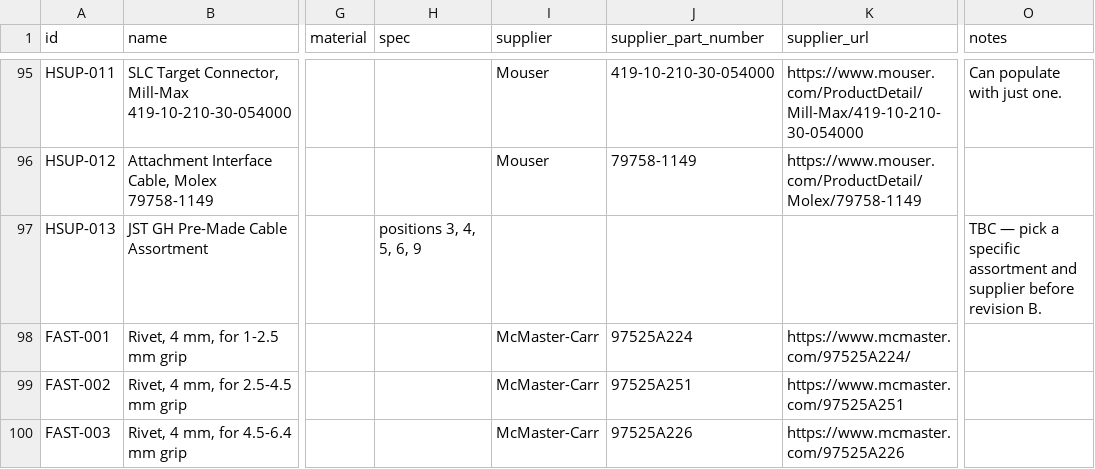
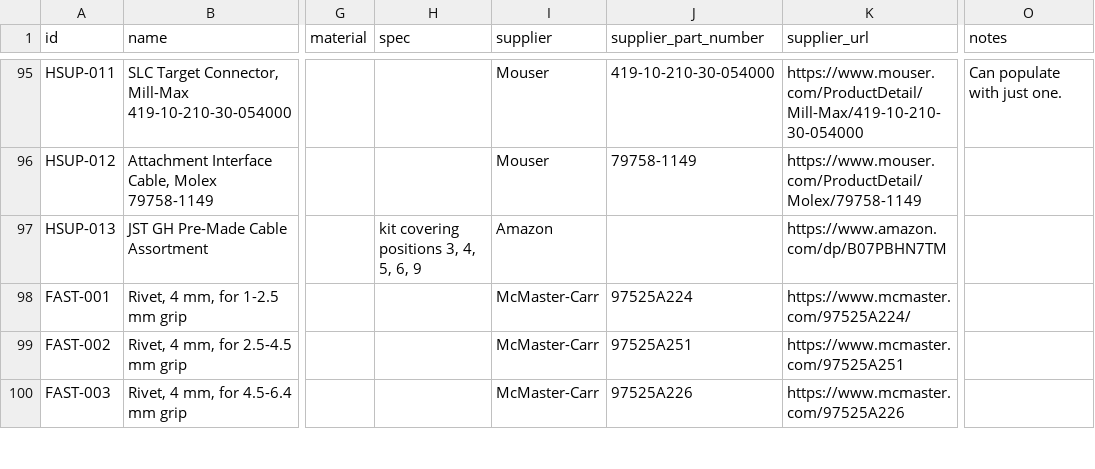
Before and after one commit to Arrow-air/project-quiver, a CSV file: docs/Manufacturing/quiver-bom.csv, drawn as a sheet; only a part is shown, gaps mark what is left out; the diff names each change by its address in the sheet, - before the commit and + after, or states it on an @@ line.

```diff
--- a/docs/Manufacturing/quiver-bom.csv
+++ b/docs/Manufacturing/quiver-bom.csv
-H97 (spec): positions 3, 4, 5, 6, 9
+H97 (spec): kit covering positions 3, 4, 5, 6, 9
-I97 (supplier): (empty)
+I97 (supplier): Amazon
-K97 (supplier_url): (empty)
+K97 (supplier_url): https://www.amazon.com/dp/B07PBHN7TM
-O97 (notes): TBC — pick a specific assortment and supplier before revision B.
+O97 (notes): (empty)
```
Also changed, not shown: 3 other files.
